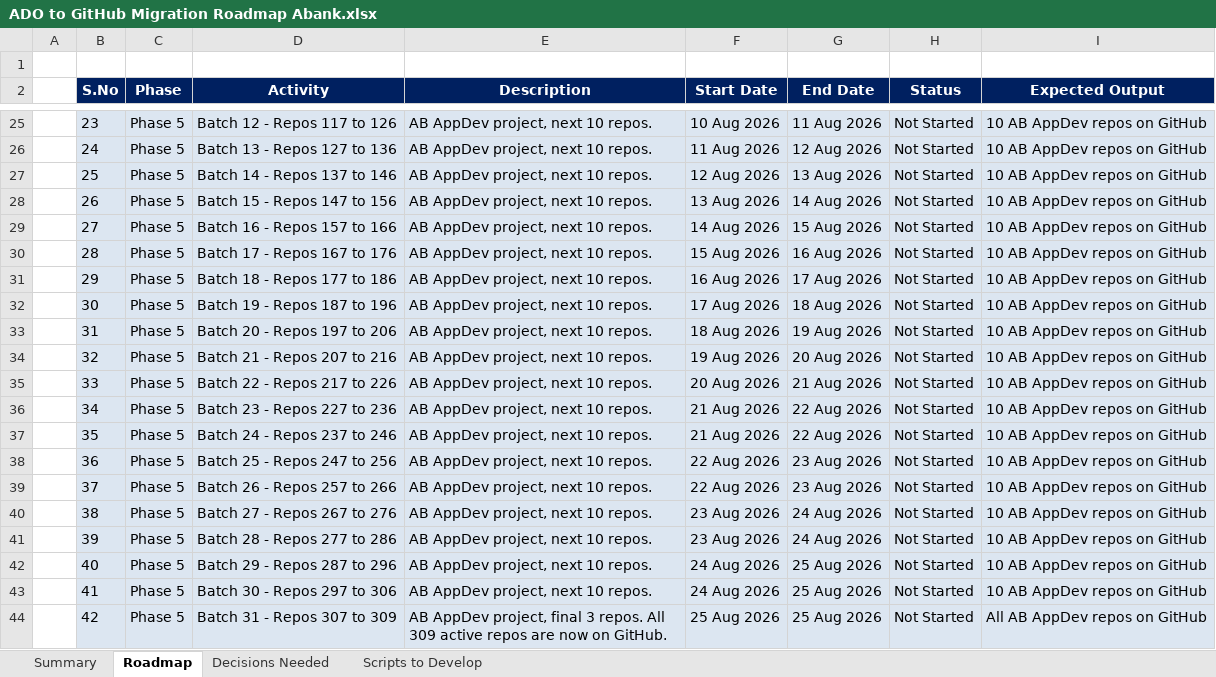
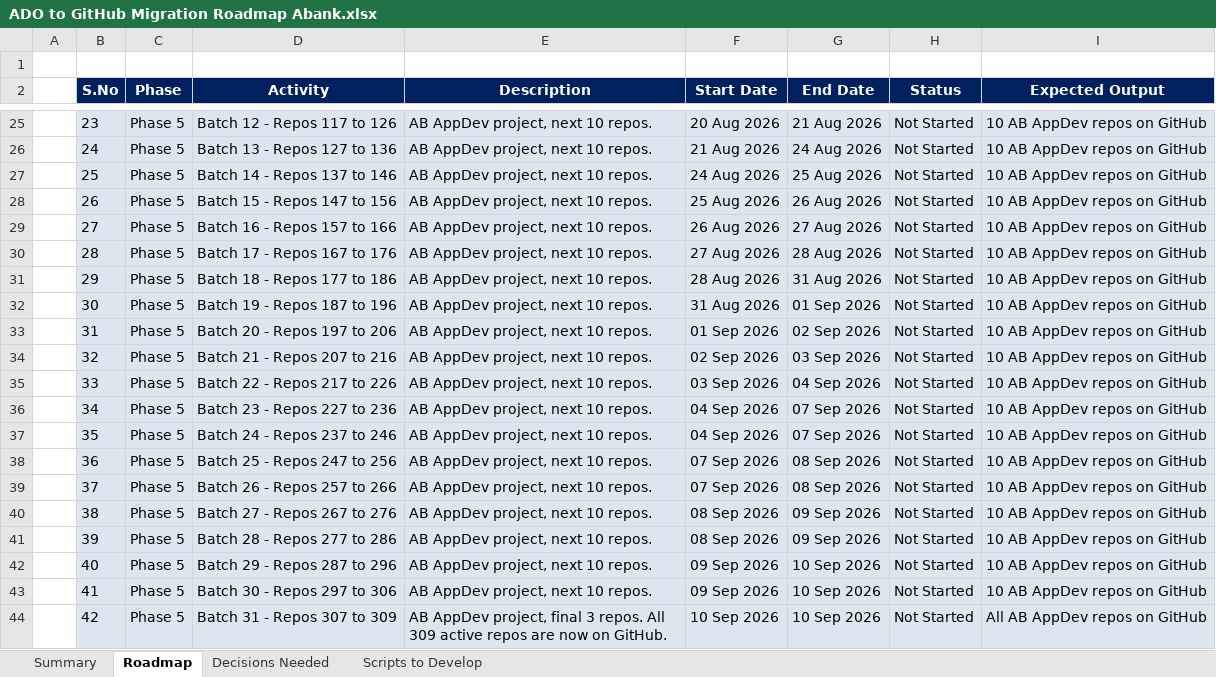
Before and after one commit to chandrur44/Abank-ADO-Migartion, an Excel workbook: Abank Document/ADO to GitHub Migration Roadmap Abank.xlsx, sheet Roadmap, drawn as a sheet; only a part is shown, gaps mark what is left out; values as stored, in another font and other column widths than the file's, no borders; the diff covers the shown part only; the diff names each change by its address in the sheet, - before the commit and + after, or states it on an @@ line.

Commit message:
fix(roadmap): skip weekends in date calculation, end date 11 Sep 2026

```diff
--- a/Abank Document/ADO to GitHub Migration Roadmap Abank.xlsx (sheet Roadmap)
+++ b/Abank Document/ADO to GitHub Migration Roadmap Abank.xlsx (sheet Roadmap)
-F25 (Start Date): 10 Aug 2026
+F25 (Start Date): 20 Aug 2026
-G25 (End Date): 11 Aug 2026
+G25 (End Date): 21 Aug 2026
-F26 (Start Date): 11 Aug 2026
+F26 (Start Date): 21 Aug 2026
-G26 (End Date): 12 Aug 2026
+G26 (End Date): 24 Aug 2026
-F27 (Start Date): 12 Aug 2026
+F27 (Start Date): 24 Aug 2026
-G27 (End Date): 13 Aug 2026
+G27 (End Date): 25 Aug 2026
-F28 (Start Date): 13 Aug 2026
+F28 (Start Date): 25 Aug 2026
-G28 (End Date): 14 Aug 2026
+G28 (End Date): 26 Aug 2026
-F29 (Start Date): 14 Aug 2026
+F29 (Start Date): 26 Aug 2026
-G29 (End Date): 15 Aug 2026
+G29 (End Date): 27 Aug 2026
-F30 (Start Date): 15 Aug 2026
+F30 (Start Date): 27 Aug 2026
-G30 (End Date): 16 Aug 2026
+G30 (End Date): 28 Aug 2026
-F31 (Start Date): 16 Aug 2026
+F31 (Start Date): 28 Aug 2026
-G31 (End Date): 17 Aug 2026
+G31 (End Date): 31 Aug 2026
-F32 (Start Date): 17 Aug 2026
+F32 (Start Date): 31 Aug 2026
-G32 (End Date): 18 Aug 2026
+G32 (End Date): 01 Sep 2026
-F33 (Start Date): 18 Aug 2026
+F33 (Start Date): 01 Sep 2026
-G33 (End Date): 19 Aug 2026
+G33 (End Date): 02 Sep 2026
-F34 (Start Date): 19 Aug 2026
+F34 (Start Date): 02 Sep 2026
-G34 (End Date): 20 Aug 2026
+G34 (End Date): 03 Sep 2026
-F35 (Start Date): 20 Aug 2026
+F35 (Start Date): 03 Sep 2026
-G35 (End Date): 21 Aug 2026
+G35 (End Date): 04 Sep 2026
-F36:F37 (Start Date): 21 Aug 2026
+F36:F37 (Start Date): 04 Sep 2026
-G36:G37 (End Date): 22 Aug 2026
+G36:G37 (End Date): 07 Sep 2026
-F38:F39 (Start Date): 22 Aug 2026
+F38:F39 (Start Date): 07 Sep 2026
-G38:G39 (End Date): 23 Aug 2026
+G38:G39 (End Date): 08 Sep 2026
-F40:F41 (Start Date): 23 Aug 2026
+F40:F41 (Start Date): 08 Sep 2026
-G40:G41 (End Date): 24 Aug 2026
+G40:G41 (End Date): 09 Sep 2026
-F42:F43 (Start Date): 24 Aug 2026
+F42:F43 (Start Date): 09 Sep 2026
-G42:G44 (End Date): 25 Aug 2026
+G42:G44 (End Date): 10 Sep 2026
-F44 (Start Date): 25 Aug 2026
+F44 (Start Date): 10 Sep 2026
```
Also changed, not shown: 52 edited cells elsewhere in this sheet, sheet Summary, 1 other file.
